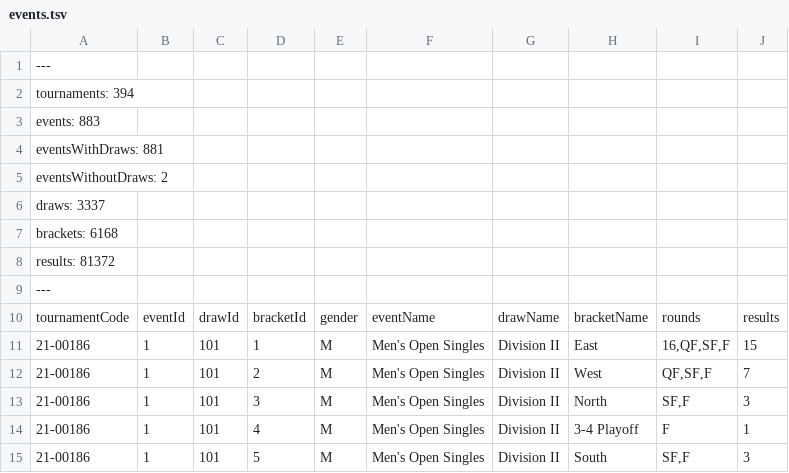
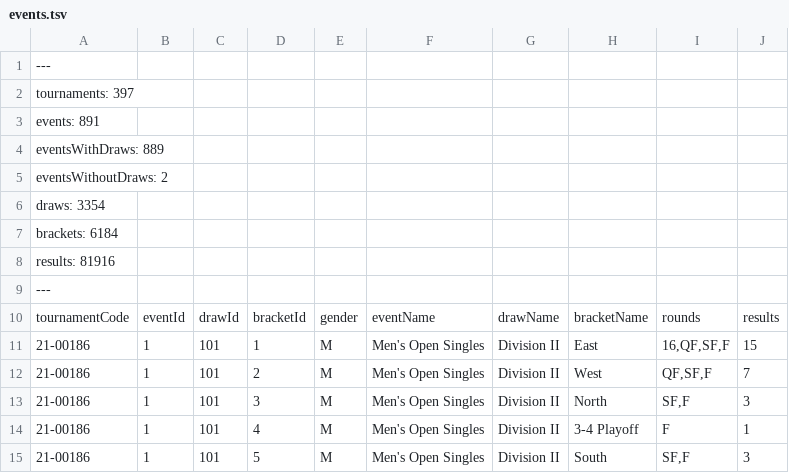
Before and after one commit to slam10s/college-data, a TSV file: 2021-22/events.tsv, drawn as a sheet; only a part is shown; the diff covers the shown part only.

```diff
--- a/2021-22/events.tsv
+++ b/2021-22/events.tsv
@@ -1,9 +1,9 @@
 ---
-tournaments: 394
-events: 883
-eventsWithDraws: 881
+tournaments: 397
+events: 891
+eventsWithDraws: 889
 eventsWithoutDraws: 2
-draws: 3337
-brackets: 6168
-results: 81372
+draws: 3354
+brackets: 6184
+results: 81916
 ---
```
Also changed, not shown: 18 added rows elsewhere in this file, 2021-22/tournaments.tsv, 2021-22/weeks.tsv, 5 other files.
